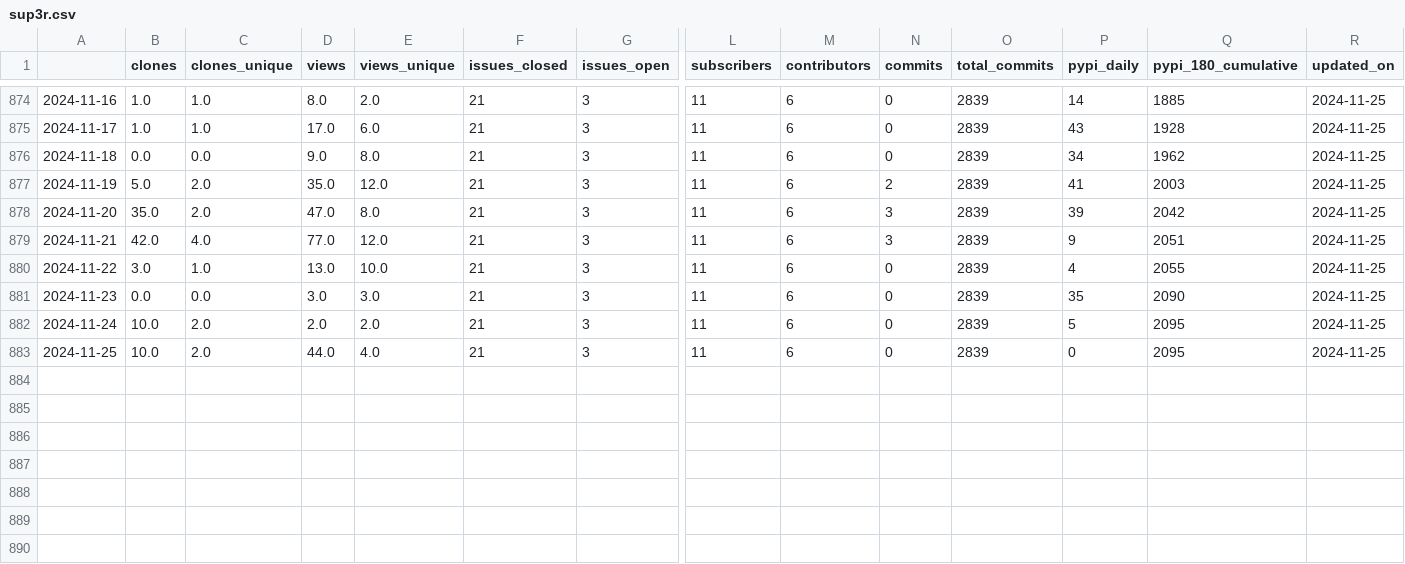
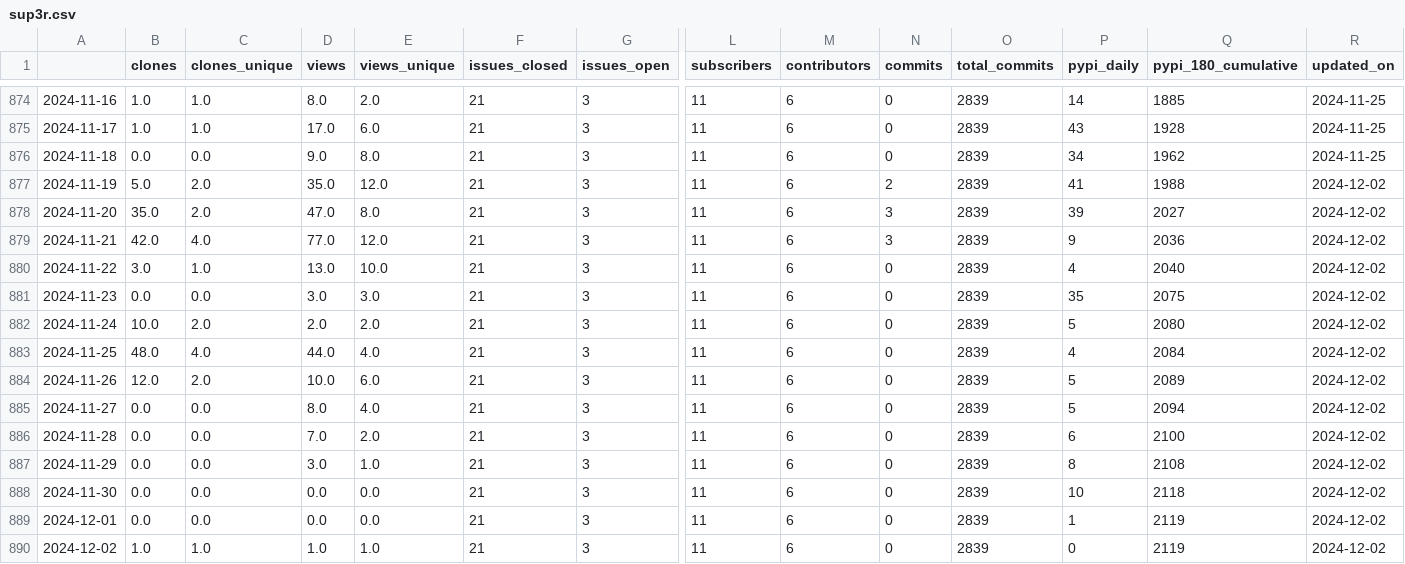
Before and after one commit to malihass/osos, a CSV file: data/sup3r.csv, drawn as a sheet; only a part is shown, gaps mark what is left out; rows hold the shown columns only; the diff names each change by its address in the sheet, - before the commit and + after, or states it on an @@ line.

Commit message:
update osos data and plots

```diff
--- a/data/sup3r.csv
+++ b/data/sup3r.csv
-Q877 (pypi_180_cumulative): 2003
+Q877 (pypi_180_cumulative): 1988
-R877:R883 (updated_on): 2024-11-25
+R877:R883 (updated_on): 2024-12-02
-Q878 (pypi_180_cumulative): 2042
+Q878 (pypi_180_cumulative): 2027
-Q879 (pypi_180_cumulative): 2051
+Q879 (pypi_180_cumulative): 2036
-Q880 (pypi_180_cumulative): 2055
+Q880 (pypi_180_cumulative): 2040
-Q881 (pypi_180_cumulative): 2090
+Q881 (pypi_180_cumulative): 2075
-Q882 (pypi_180_cumulative): 2095
+Q882 (pypi_180_cumulative): 2080
-B883 (clones): 10.0
+B883 (clones): 48.0
-C883 (clones_unique): 2.0
+C883 (clones_unique): 4.0
-P883 (pypi_daily): 0
+P883 (pypi_daily): 4
-Q883 (pypi_180_cumulative): 2095
+Q883 (pypi_180_cumulative): 2084
+row 884: 2024-11-26 | 12.0 | 2.0 | 10.0 | 6.0 | 21 | 3 | 11 | 6 | 0 | 2839 | 5 | 2089 | 2024-12-02
+row 885: 2024-11-27 | 0.0 | 0.0 | 8.0 | 4.0 | 21 | 3 | 11 | 6 | 0 | 2839 | 5 | 2094 | 2024-12-02
+row 886: 2024-11-28 | 0.0 | 0.0 | 7.0 | 2.0 | 21 | 3 | 11 | 6 | 0 | 2839 | 6 | 2100 | 2024-12-02
+row 887: 2024-11-29 | 0.0 | 0.0 | 3.0 | 1.0 | 21 | 3 | 11 | 6 | 0 | 2839 | 8 | 2108 | 2024-12-02
+row 888: 2024-11-30 | 0.0 | 0.0 | 0.0 | 0.0 | 21 | 3 | 11 | 6 | 0 | 2839 | 10 | 2118 | 2024-12-02
+row 889: 2024-12-01 | 0.0 | 0.0 | 0.0 | 0.0 | 21 | 3 | 11 | 6 | 0 | 2839 | 1 | 2119 | 2024-12-02
+row 890: 2024-12-02 | 1.0 | 1.0 | 1.0 | 1.0 | 21 | 3 | 11 | 6 | 0 | 2839 | 0 | 2119 | 2024-12-02
```
Also changed, not shown: data/bioreactordesign.csv, data/pelephysics.csv, 25 other files.
